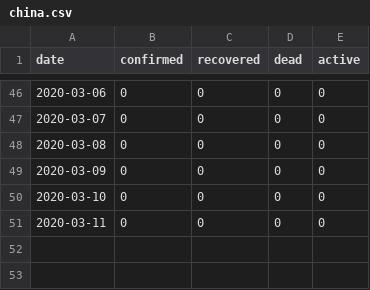
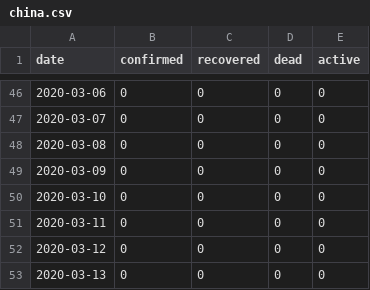
Before and after one commit to boogheta/coronavirus-countries, a CSV file: data/china.csv, drawn as a sheet; only a part is shown, gaps mark what is left out.

```diff
--- a/data/china.csv
+++ b/data/china.csv
@@ -51 +51,3 @@ date,confirmed,recovered,dead,active
 2020-03-11,0,0,0,0
+2020-03-12,0,0,0,0
+2020-03-13,0,0,0,0
```
Also changed, not shown: data/main-countries.csv, data/time_series_19-covid-Confirmed.csv, 4 other files.
